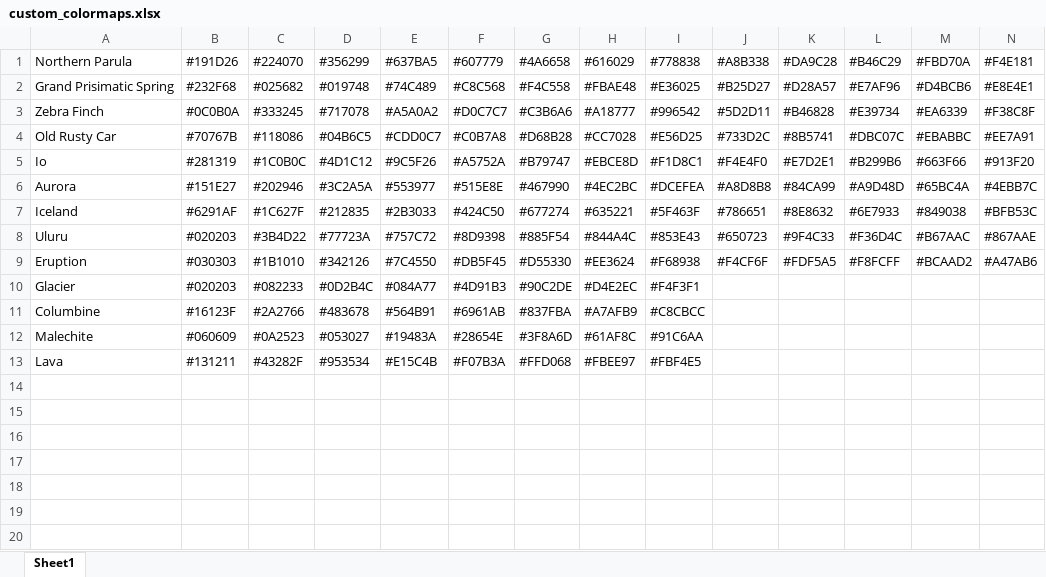
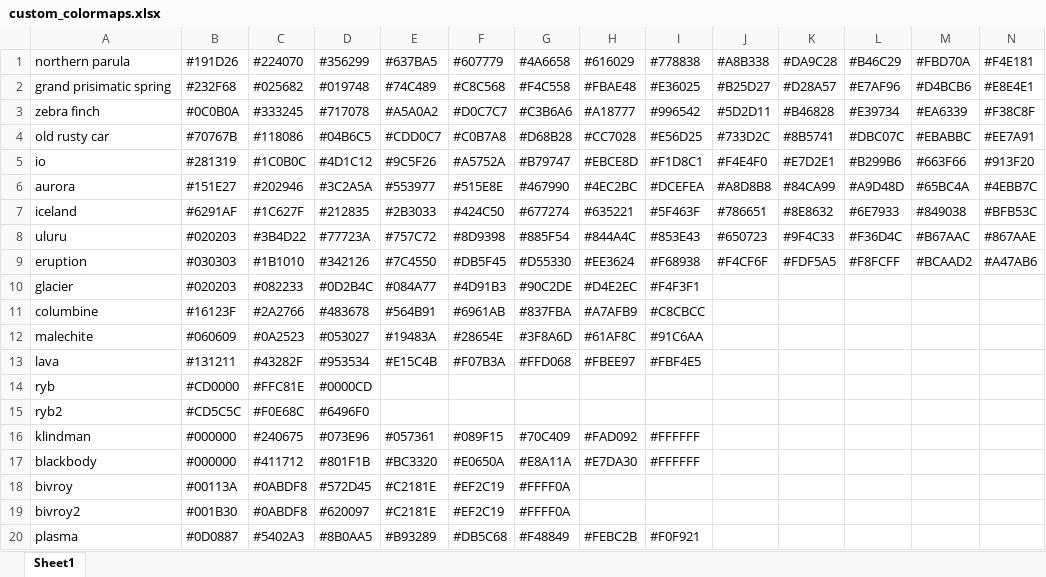
Before and after one commit to dhasterok/LaserMapExplorer, an Excel workbook: resources/app_data/custom_colormaps.xlsx, sheet Sheet1, drawn as a sheet; only a part is shown; values as stored, in another font and other column widths than the file's, no borders; rows hold the shown columns only; the diff names each change by its address in the sheet, - before the commit and + after, or states it on an @@ line.

Commit message:
added custom colormaps
Also reduced the number of times plot_clusters and compute clusters are run when the tab is opened.

```diff
--- a/resources/app_data/custom_colormaps.xlsx (sheet Sheet1)
+++ b/resources/app_data/custom_colormaps.xlsx (sheet Sheet1)
-A1: Northern Parula
+A1: northern parula
-A2 (northern parula): Grand Prisimatic Spring
+A2 (northern parula): grand prisimatic spring
-A3 (northern parula): Zebra Finch
+A3 (northern parula): zebra finch
-A4 (northern parula): Old Rusty Car
+A4 (northern parula): old rusty car
-A5 (northern parula): Io
+A5 (northern parula): io
-A6 (northern parula): Aurora
+A6 (northern parula): aurora
-A7 (northern parula): Iceland
+A7 (northern parula): iceland
-A8 (northern parula): Uluru
+A8 (northern parula): uluru
-A9 (northern parula): Eruption
+A9 (northern parula): eruption
-A10 (northern parula): Glacier
+A10 (northern parula): glacier
-A11 (northern parula): Columbine
+A11 (northern parula): columbine
-A12 (northern parula): Malechite
+A12 (northern parula): malechite
-A13 (northern parula): Lava
+A13 (northern parula): lava
+row 14: ryb | #CD0000 | #FFC81E | #0000CD
+row 15: ryb2 | #CD5C5C | #F0E68C | #6496F0
+row 16: klindman | #000000 | #240675 | #073E96 | #057361 | #089F15 | #70C409 | #FAD092 | #FFFFFF
+row 17: blackbody | #000000 | #411712 | #801F1B | #BC3320 | #E0650A | #E8A11A | #E7DA30 | #FFFFFF
+row 18: bivroy | #00113A | #0ABDF8 | #572D45 | #C2181E | #EF2C19 | #FFFF0A
+row 19: bivroy2 | #001B30 | #0ABDF8 | #620097 | #C2181E | #EF2C19 | #FFFF0A
+row 20: plasma | #0D0887 | #5402A3 | #8B0AA5 | #B93289 | #DB5C68 | #F48849 | #FEBC2B | #F0F921
```
Also changed, not shown: 2 other files.
